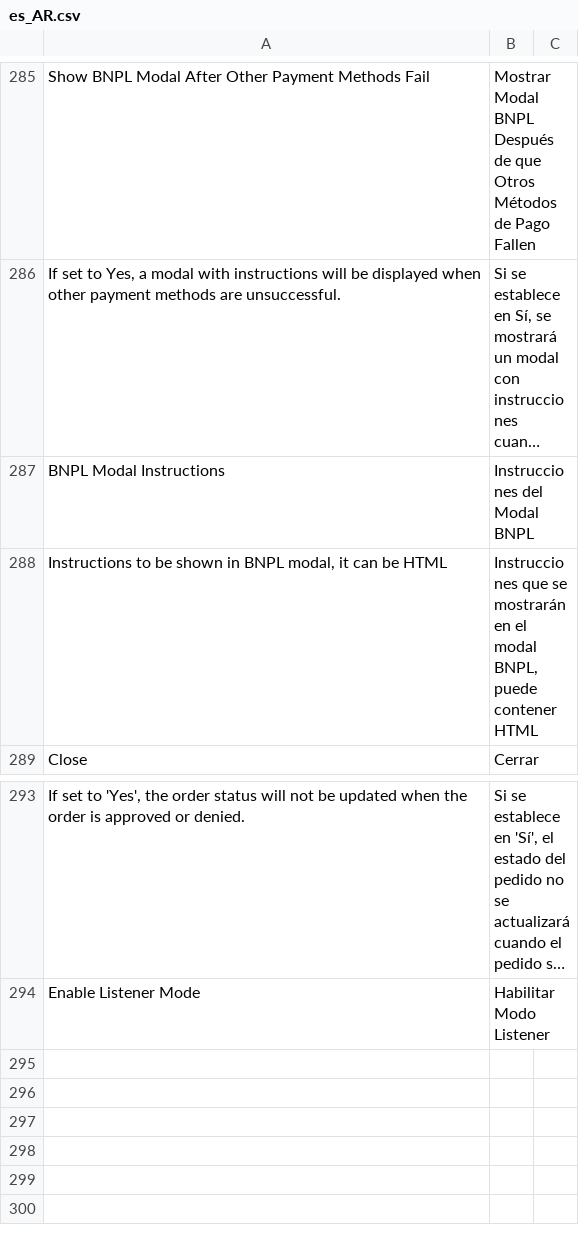
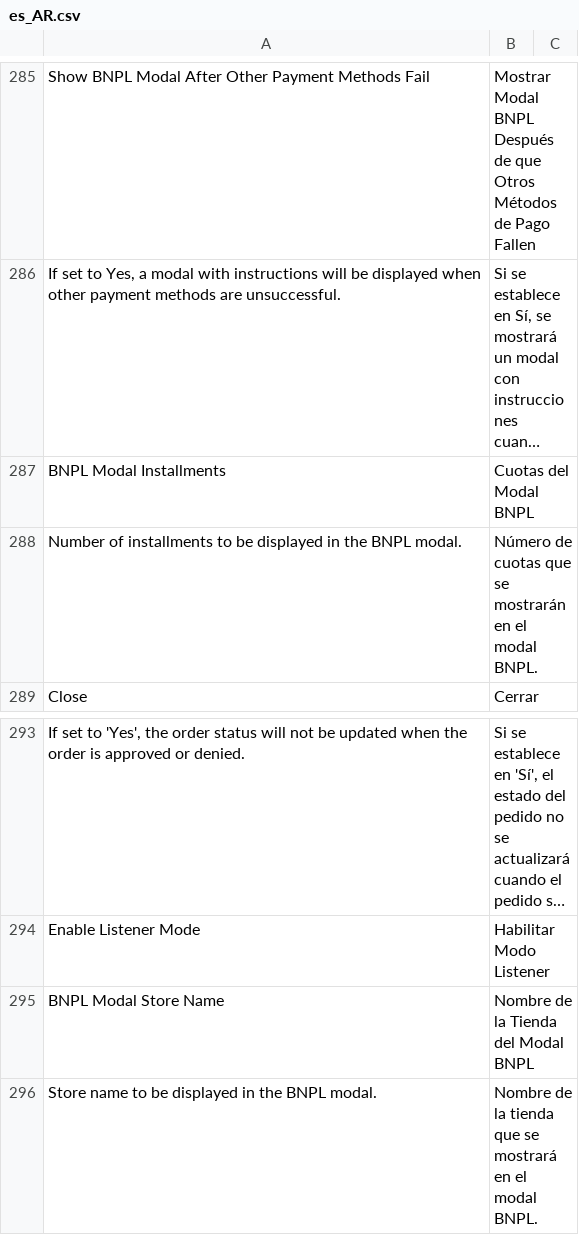
Before and after one commit to bizcommerce/koin-magento2, a CSV file: i18n/es_AR.csv, drawn as a sheet; only a part is shown, gaps mark what is left out; long unchanged cells end in …; removed rows and columns are numbered as before the commit, all else as after; the diff names each change by its address in the sheet, - before the commit and + after, or states it on an @@ line.

```diff
--- a/i18n/es_AR.csv
+++ b/i18n/es_AR.csv
-row 287: BNPL Modal Instructions | Instrucciones del Modal BNPL
-row 288: Instructions to be shown in BNPL modal, it can be HTML | Instrucciones que se mostrarán en el modal BNPL, puede contener HTML
+row 287: BNPL Modal Installments | Cuotas del Modal BNPL
+row 288: Number of installments to be displayed in the BNPL modal. | Número de cuotas que se mostrarán en el modal BNPL.
+row 295: BNPL Modal Store Name | Nombre de la Tienda del Modal BNPL
+row 296: Store name to be displayed in the BNPL modal. | Nombre de la tienda que se mostrará en el modal BNPL.
```
Also changed, not shown: i18n/en_US.csv, i18n/es_CO.csv, 9 other files.
